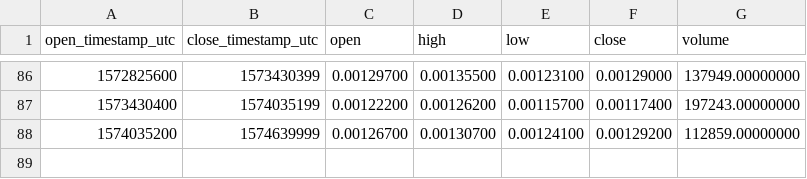
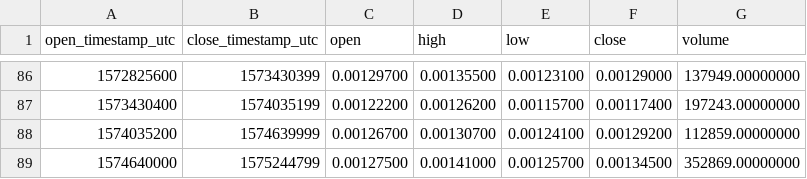
Before and after one commit to cryptobigbro/binance-SYSBNB, a CSV file: binance-SYSBNB-1w.csv, drawn as a sheet; only a part is shown, gaps mark what is left out; the diff names each change by its address in the sheet, - before the commit and + after, or states it on an @@ line.

Commit message:
Update OHLCV data.

```diff
--- a/binance-SYSBNB-1w.csv
+++ b/binance-SYSBNB-1w.csv
+row 89: 1574640000 | 1575244799 | 0.00127500 | 0.00141000 | 0.00125700 | 0.00134500 | 352869.00000000
```
Also changed, not shown: binance-SYSBNB-1d.csv, 1 other file.
